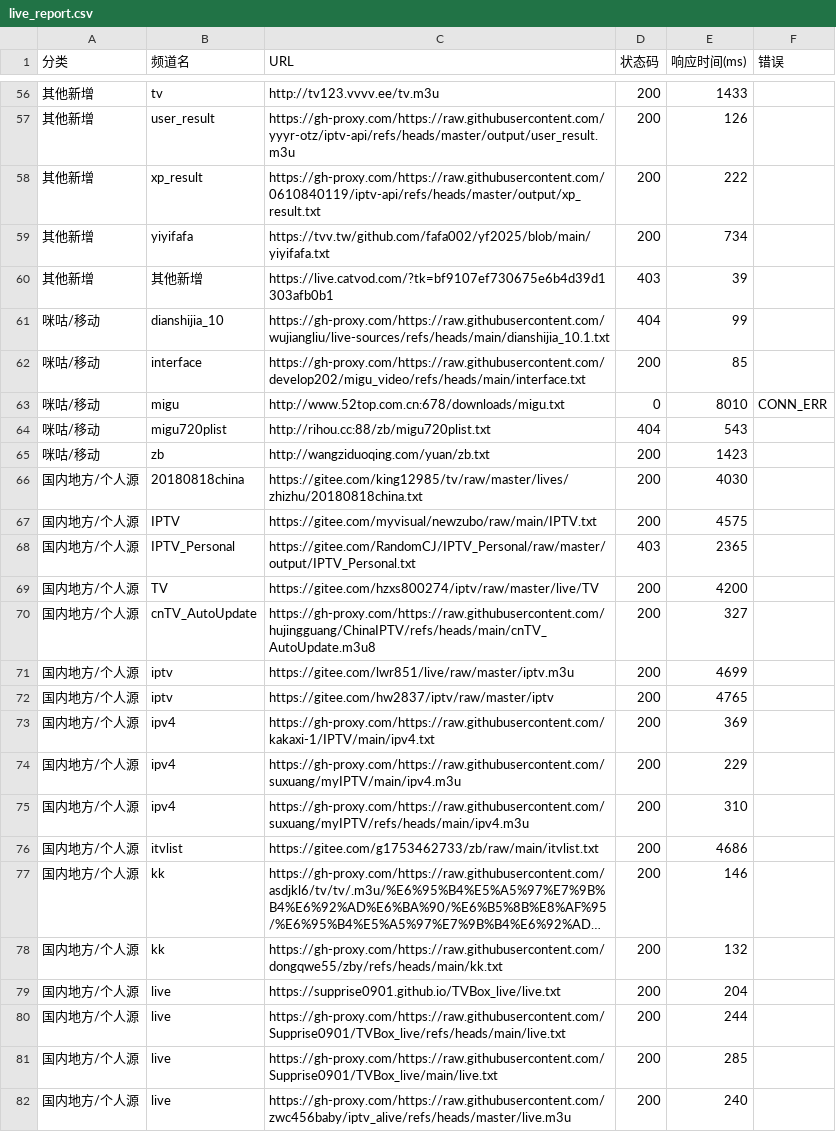
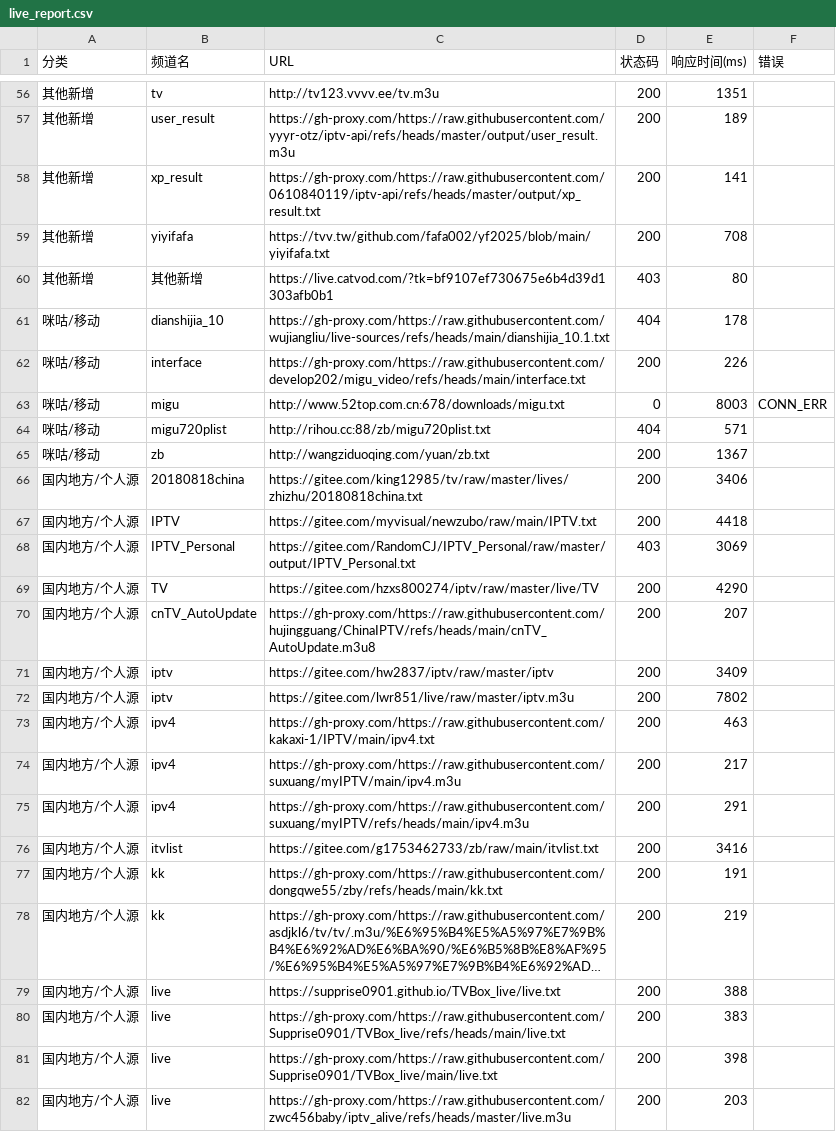
Before and after one commit to Basic-yao/iptv-checker, a CSV file: live_report.csv, drawn as a sheet; only a part is shown, gaps mark what is left out; long unchanged cells end in …; removed rows and columns are numbered as before the commit, all else as after; the diff covers the shown part only; the diff names each change by its address in the sheet, - before the commit and + after, or states it on an @@ line.

```diff
--- a/live_report.csv
+++ b/live_report.csv
-E56 (响应时间(ms)): 1433
+E56 (响应时间(ms)): 1351
-E57 (响应时间(ms)): 126
+E57 (响应时间(ms)): 189
-E58 (响应时间(ms)): 222
+E58 (响应时间(ms)): 141
-E59 (响应时间(ms)): 734
+E59 (响应时间(ms)): 708
-E60 (响应时间(ms)): 39
+E60 (响应时间(ms)): 80
-E61 (响应时间(ms)): 99
+E61 (响应时间(ms)): 178
-E62 (响应时间(ms)): 85
+E62 (响应时间(ms)): 226
-E63 (响应时间(ms)): 8010
+E63 (响应时间(ms)): 8003
-E64 (响应时间(ms)): 543
+E64 (响应时间(ms)): 571
-E65 (响应时间(ms)): 1423
+E65 (响应时间(ms)): 1367
-E66 (响应时间(ms)): 4030
+E66 (响应时间(ms)): 3406
-E67 (响应时间(ms)): 4575
+E67 (响应时间(ms)): 4418
-E68 (响应时间(ms)): 2365
+E68 (响应时间(ms)): 3069
-E69 (响应时间(ms)): 4200
+E69 (响应时间(ms)): 4290
-E70 (响应时间(ms)): 327
+E70 (响应时间(ms)): 207
-row 71: 国内地方/个人源 | iptv | https://gitee.com/lwr851/live/raw/master/iptv.m3u | 200 | 4699
-E71 (响应时间(ms)): 4765
+E71 (响应时间(ms)): 3409
+row 72: 国内地方/个人源 | iptv | https://gitee.com/lwr851/live/raw/master/iptv.m3u | 200 | 7802
-E73 (响应时间(ms)): 369
+E73 (响应时间(ms)): 463
-E74 (响应时间(ms)): 229
+E74 (响应时间(ms)): 217
-E75 (响应时间(ms)): 310
+E75 (响应时间(ms)): 291
-E76 (响应时间(ms)): 4686
+E76 (响应时间(ms)): 3416
+row 77: 国内地方/个人源 | kk | https://gh-proxy.com/https://raw.githubusercontent.com/dongqwe55/zby/refs/heads/main/kk.txt | 200 | 191
-E78 (响应时间(ms)): 146
+E78 (响应时间(ms)): 219
-row 78: 国内地方/个人源 | kk | https://gh-proxy.com/https://raw.githubusercontent.com/dongqwe55/zby/refs/heads/main/kk.txt | 200 | 132
-E79 (响应时间(ms)): 204
+E79 (响应时间(ms)): 388
-E80 (响应时间(ms)): 244
+E80 (响应时间(ms)): 383
-E81 (响应时间(ms)): 285
+E81 (响应时间(ms)): 398
-E82 (响应时间(ms)): 240
+E82 (响应时间(ms)): 203
```
Also changed, not shown: 6 added rows, 6 removed rows and 95 edited cells elsewhere in this file, 2 other files.
